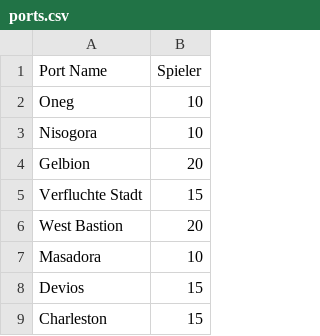
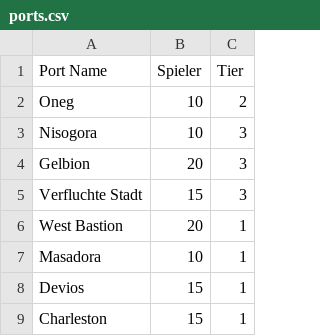
Before and after one commit to profesrex/Discord_bot-WoSB, a CSV file: data/ports.csv, drawn as a sheet; only a part is shown; the diff names each change by its address in the sheet, - before the commit and + after, or states it on an @@ line.

Commit message:
Zeiteingabe verbessert, Datenfiles ( schiffe& Ports )  eingefügt und angepasst

```diff
--- a/data/ports.csv
+++ b/data/ports.csv
+column C (Tier), rows 2-9: 2 | 3 | 3 | 3 | 1 | 1 | 1 | 1
```
Also changed, not shown: 3 other files.
